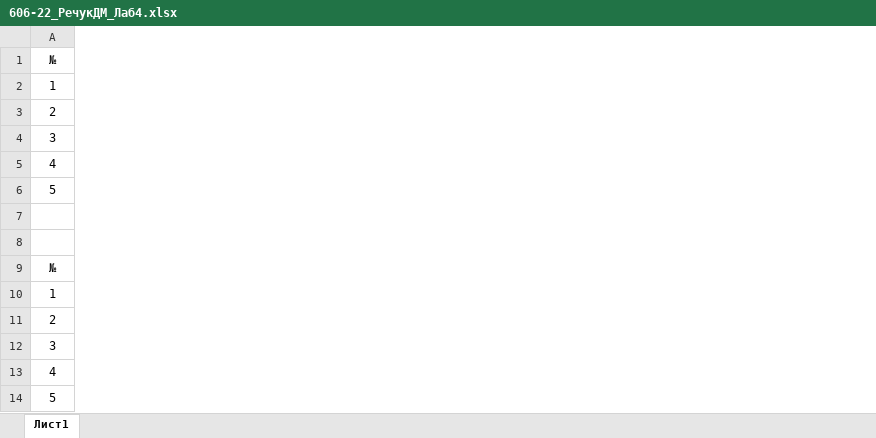
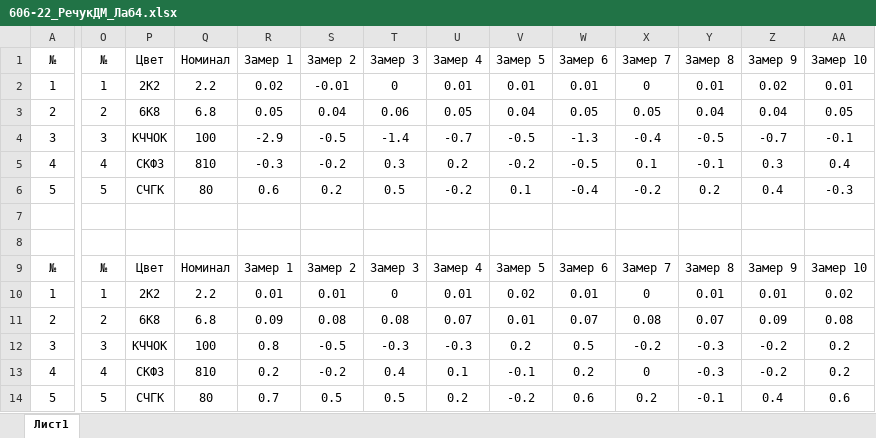
Before and after one commit to Fanatsio/University, an Excel workbook: 4 курс/Metrology/606-22_РечукДМ_Лаб4.xlsx, sheet Лист1, drawn as a sheet; only a part is shown, gaps mark what is left out; values as stored, in another font and other column widths than the file's, no borders; charts and pictures not drawn; the diff covers the shown part only; the diff names each change by its address in the sheet, - before the commit and + after, or states it on an @@ line.

```diff
--- a/4 курс/Metrology/606-22_РечукДМ_Лаб4.xlsx (sheet Лист1)
+++ b/4 курс/Metrology/606-22_РечукДМ_Лаб4.xlsx (sheet Лист1)
+column O, rows 1-14: № | 1 | 2 | 3 | 4 | 5 |  |  | № | 1 | 2 | 3 | 4 | 5
+column P, rows 1-14: Цвет | 2К2 | 6К8 | КЧЧОК | СКФЗ | СЧГК |  |  | Цвет | 2К2 | 6К8 | КЧЧОК | СКФЗ | СЧГК
+column Q, rows 1-14: Номинал | 2.2 | 6.8 | 100 | 810 | 80 |  |  | Номинал | 2.2 | 6.8 | 100 | 810 | 80
+column R, rows 1-14: Замер 1 | 0.02 | 0.05 | -2.9 | -0.3 | 0.6 |  |  | Замер 1 | 0.01 | 0.09 | 0.8 | 0.2 | 0.7
+column S, rows 1-14: Замер 2 | -0.01 | 0.04 | -0.5 | -0.2 | 0.2 |  |  | Замер 2 | 0.01 | 0.08 | -0.5 | -0.2 | 0.5
+column T, rows 1-14: Замер 3 | 0 | 0.06 | -1.4 | 0.3 | 0.5 |  |  | Замер 3 | 0 | 0.08 | -0.3 | 0.4 | 0.5
+column U, rows 1-14: Замер 4 | 0.01 | 0.05 | -0.7 | 0.2 | -0.2 |  |  | Замер 4 | 0.01 | 0.07 | -0.3 | 0.1 | 0.2
+column V, rows 1-14: Замер 5 | 0.01 | 0.04 | -0.5 | -0.2 | 0.1 |  |  | Замер 5 | 0.02 | 0.01 | 0.2 | -0.1 | -0.2
+column W, rows 1-14: Замер 6 | 0.01 | 0.05 | -1.3 | -0.5 | -0.4 |  |  | Замер 6 | 0.01 | 0.07 | 0.5 | 0.2 | 0.6
+column X, rows 1-14: Замер 7 | 0 | 0.05 | -0.4 | 0.1 | -0.2 |  |  | Замер 7 | 0 | 0.08 | -0.2 | 0 | 0.2
+column Y, rows 1-14: Замер 8 | 0.01 | 0.04 | -0.5 | -0.1 | 0.2 |  |  | Замер 8 | 0.01 | 0.07 | -0.3 | -0.3 | -0.1
+column Z, rows 1-14: Замер 9 | 0.02 | 0.04 | -0.7 | 0.3 | 0.4 |  |  | Замер 9 | 0.01 | 0.09 | -0.2 | -0.2 | 0.4
+column AA, rows 1-14: Замер 10 | 0.01 | 0.05 | -0.1 | 0.4 | -0.3 |  |  | Замер 10 | 0.02 | 0.08 | 0.2 | 0.2 | 0.6
```
Also changed, not shown: 1 added column elsewhere in this sheet, charts or pictures, 1 other file.
